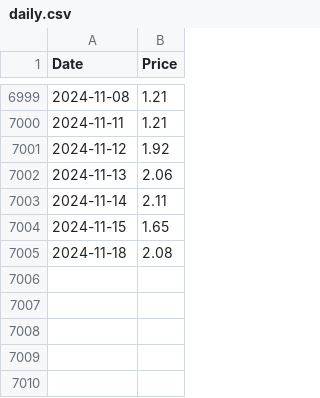
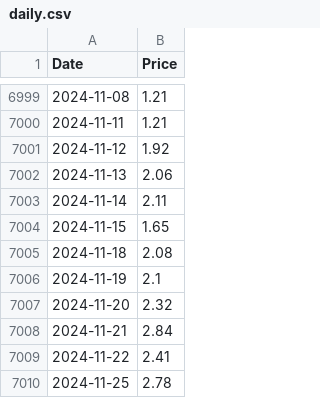
Before and after one commit to datasets/natural-gas, a CSV file: data/daily.csv, drawn as a sheet; only a part is shown, gaps mark what is left out.

```diff
--- a/data/daily.csv
+++ b/data/daily.csv
@@ -7005 +7005,6 @@ Date,Price
 2024-11-18,2.08
+2024-11-19,2.1
+2024-11-20,2.32
+2024-11-21,2.84
+2024-11-22,2.41
+2024-11-25,2.78
```
Also changed, not shown: 2 other files.
